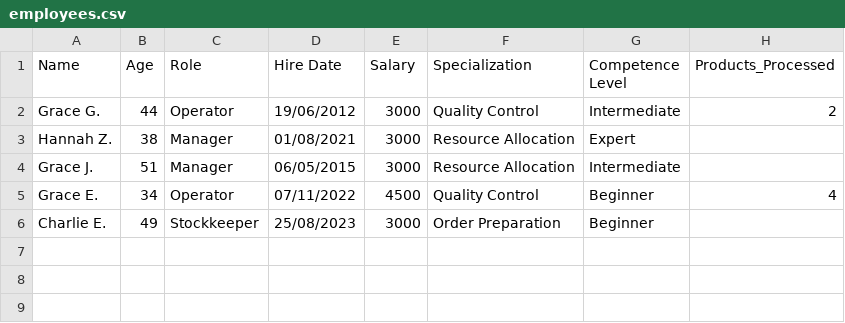
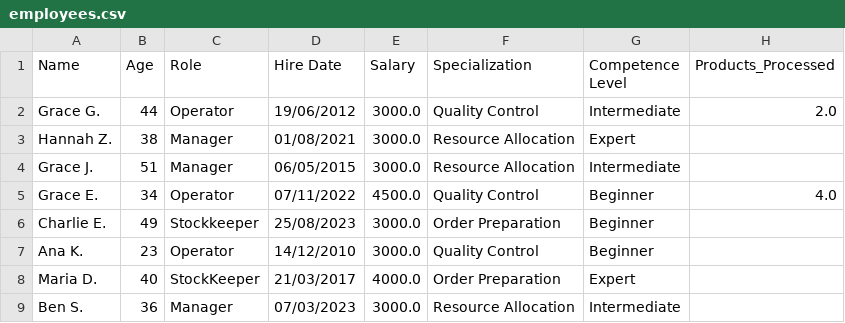
Before and after one commit to PopanCristian/fabric-OOP, a CSV file: package_andreea/employees.csv, drawn as a sheet.

```diff
--- a/package_andreea/employees.csv
+++ b/package_andreea/employees.csv
@@ -1,6 +1,9 @@
 Name,Age,Role,Hire Date,Salary,Specialization,Competence Level,Products_Processed
-Grace G.,44,Operator,19/06/2012,3000,Quality Control,Intermediate,2
-Hannah Z.,38,Manager,01/08/2021,3000,Resource Allocation,Expert,
-Grace J.,51,Manager,06/05/2015,3000,Resource Allocation,Intermediate,
-Grace E.,34,Operator,07/11/2022,4500,Quality Control,Beginner,4
-Charlie E.,49,Stockkeeper,25/08/2023,3000,Order Preparation,Beginner,
+Grace G.,44,Operator,19/06/2012,3000.0,Quality Control,Intermediate,2.0
+Hannah Z.,38,Manager,01/08/2021,3000.0,Resource Allocation,Expert,
+Grace J.,51,Manager,06/05/2015,3000.0,Resource Allocation,Intermediate,
+Grace E.,34,Operator,07/11/2022,4500.0,Quality Control,Beginner,4.0
+Charlie E.,49,Stockkeeper,25/08/2023,3000.0,Order Preparation,Beginner,
+Ana K.,23,Operator,14/12/2010,3000.0,Quality Control,Beginner,
+Maria D.,40,StockKeeper,21/03/2017,4000.0,Order Preparation,Expert,
+Ben S.,36,Manager,07/03/2023,3000.0,Resource Allocation,Intermediate,
```
Also changed, not shown: 1 other file.
